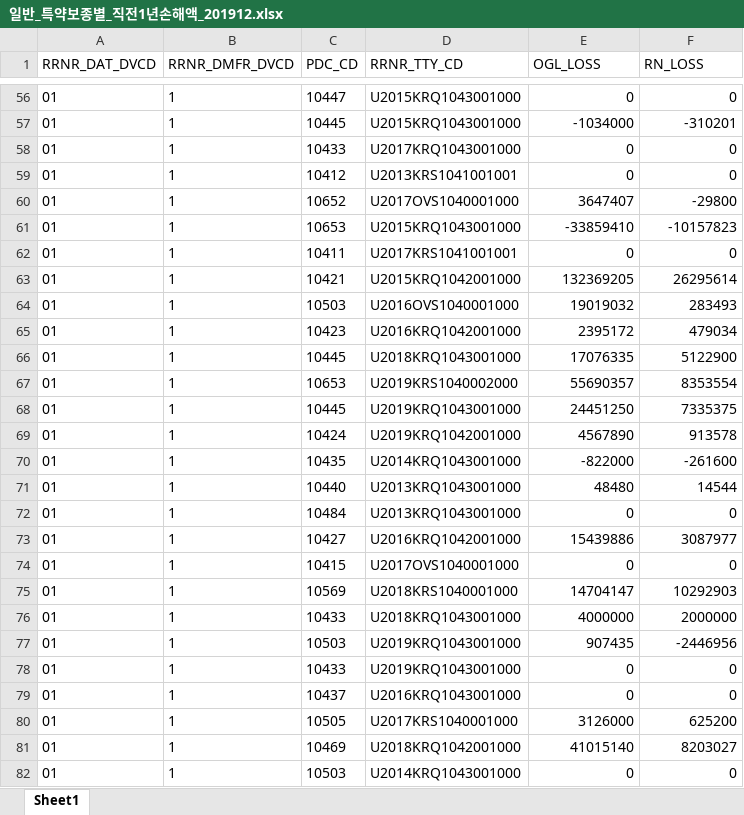
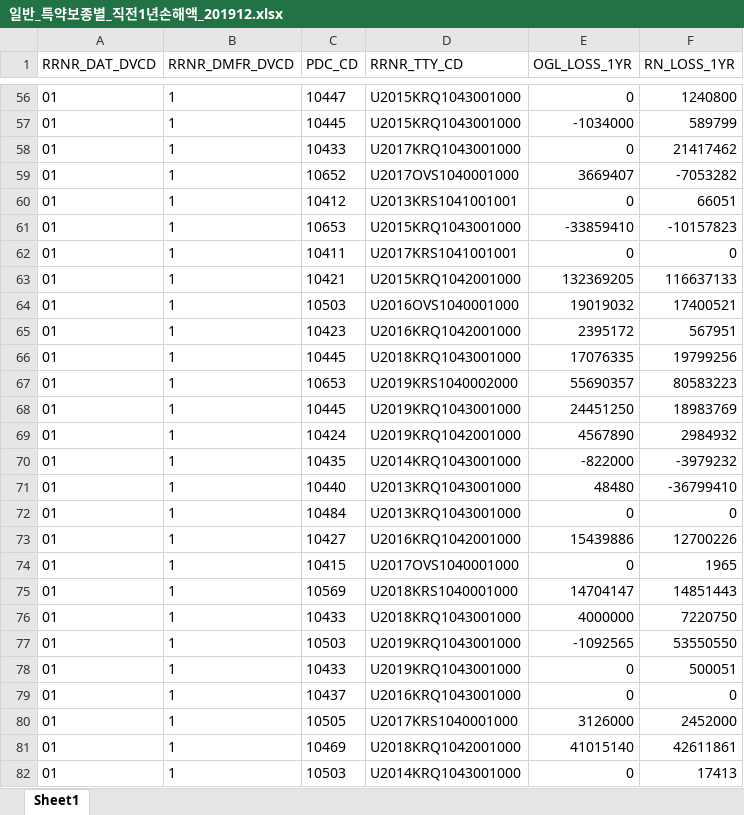
Before and after one commit to lee3jjang/qis4, an Excel workbook: data/보유리스크율_일반/일반_특약보종별_직전1년손해액_201912.xlsx, sheet Sheet1, drawn as a sheet; only a part is shown, gaps mark what is left out; values as stored, in another font and other column widths than the file's, no borders; removed rows and columns are numbered as before the commit, all else as after; the diff covers the shown part only; the diff names each change by its address in the sheet, - before the commit and + after, or states it on an @@ line.

```diff
--- a/data/보유리스크율_일반/일반_특약보종별_직전1년손해액_201912.xlsx (sheet Sheet1)
+++ b/data/보유리스크율_일반/일반_특약보종별_직전1년손해액_201912.xlsx (sheet Sheet1)
-E1: OGL_LOSS
+E1: OGL_LOSS_1YR
-F1: RN_LOSS
+F1: RN_LOSS_1YR
-F56 (RN_LOSS_1YR): 0
+F56 (RN_LOSS_1YR): 1240800
-F57 (RN_LOSS_1YR): -310201
+F57 (RN_LOSS_1YR): 589799
-F58 (RN_LOSS_1YR): 0
+F58 (RN_LOSS_1YR): 21417462
+row 59: 01 | 1 | 10652 | U2017OVS1040001000 | 3669407 | -7053282
-F60 (RN_LOSS_1YR): 0
+F60 (RN_LOSS_1YR): 66051
-row 60: 01 | 1 | 10652 | U2017OVS1040001000 | 3647407 | -29800
-F63 (RN_LOSS_1YR): 26295614
+F63 (RN_LOSS_1YR): 116637133
-F64 (RN_LOSS_1YR): 283493
+F64 (RN_LOSS_1YR): 17400521
-F65 (RN_LOSS_1YR): 479034
+F65 (RN_LOSS_1YR): 567951
-F66 (RN_LOSS_1YR): 5122900
+F66 (RN_LOSS_1YR): 19799256
-F67 (RN_LOSS_1YR): 8353554
+F67 (RN_LOSS_1YR): 80583223
-F68 (RN_LOSS_1YR): 7335375
+F68 (RN_LOSS_1YR): 18983769
-F69 (RN_LOSS_1YR): 913578
+F69 (RN_LOSS_1YR): 2984932
-F70 (RN_LOSS_1YR): -261600
+F70 (RN_LOSS_1YR): -3979232
-F71 (RN_LOSS_1YR): 14544
+F71 (RN_LOSS_1YR): -36799410
-F73 (RN_LOSS_1YR): 3087977
+F73 (RN_LOSS_1YR): 12700226
-F74 (RN_LOSS_1YR): 0
+F74 (RN_LOSS_1YR): 1965
-F75 (RN_LOSS_1YR): 10292903
+F75 (RN_LOSS_1YR): 14851443
-F76 (RN_LOSS_1YR): 2000000
+F76 (RN_LOSS_1YR): 7220750
-E77 (OGL_LOSS_1YR): 907435
+E77 (OGL_LOSS_1YR): -1092565
-F77 (RN_LOSS_1YR): -2446956
+F77 (RN_LOSS_1YR): 53550550
-F78 (RN_LOSS_1YR): 0
+F78 (RN_LOSS_1YR): 500051
-F80 (RN_LOSS_1YR): 625200
+F80 (RN_LOSS_1YR): 2452000
-F81 (RN_LOSS_1YR): 8203027
+F81 (RN_LOSS_1YR): 42611861
-F82 (RN_LOSS_1YR): 0
+F82 (RN_LOSS_1YR): 17413
```
Also changed, not shown: 3 added rows, 2 removed rows and 225 edited cells elsewhere in this sheet, data/보유리스크율_일반/일반_특약보종별_직전1년경과보험료_201912.xlsx, 11 other files.
